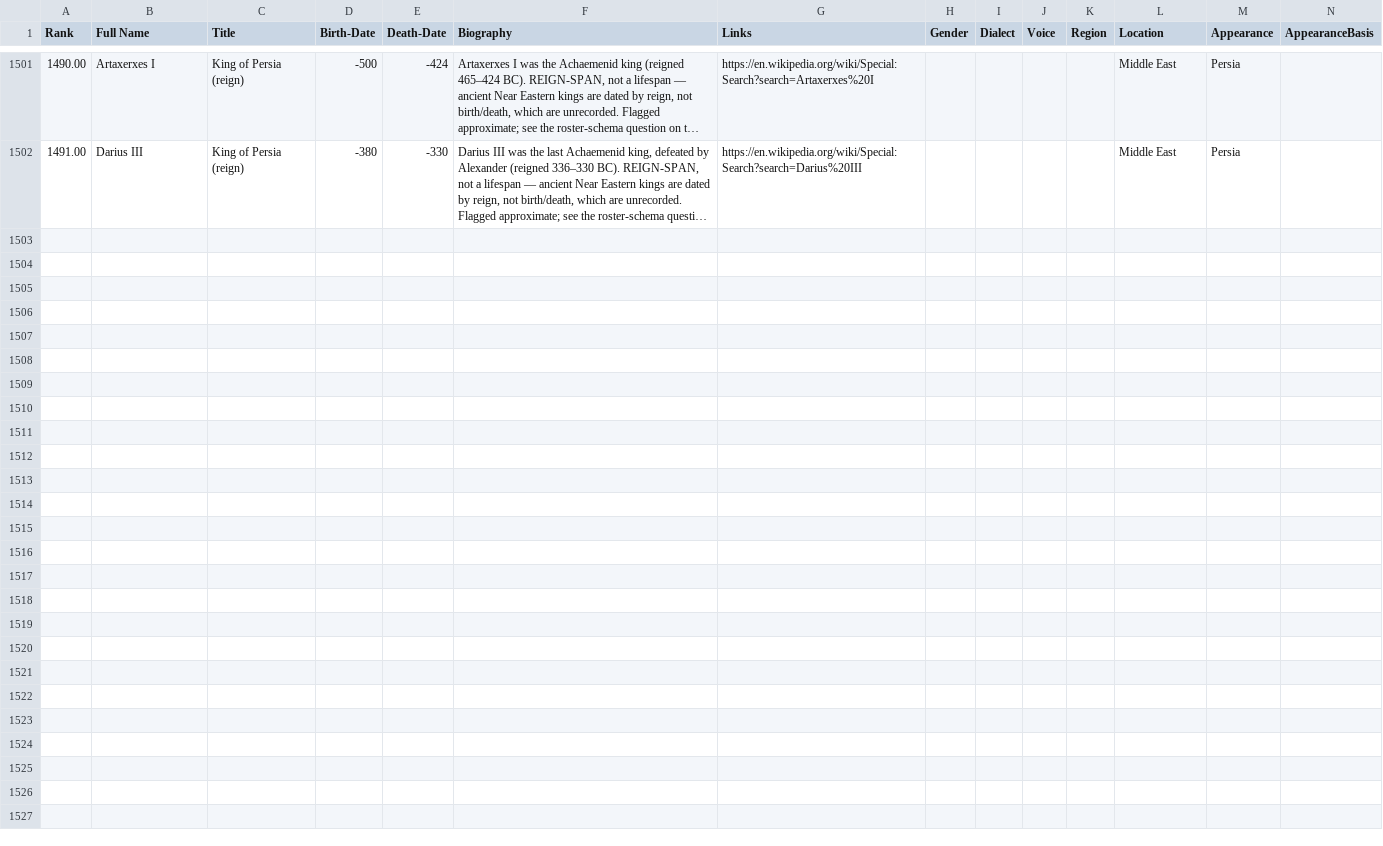
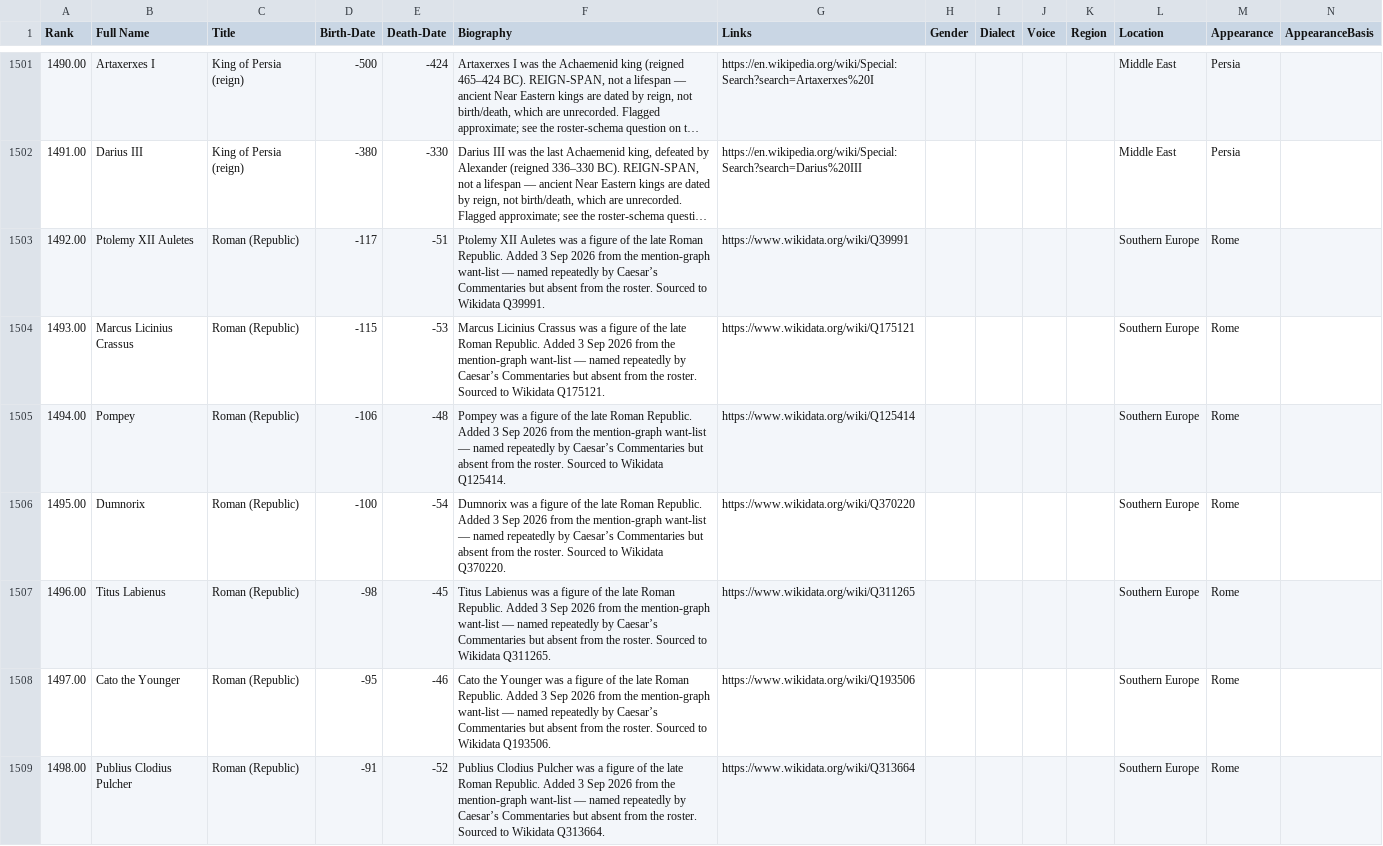
Before and after one commit to ianingram/Amenti.live, a CSV file: names.csv, drawn as a sheet; only a part is shown, gaps mark what is left out; long unchanged cells end in …; rows hold the shown columns only; the diff covers the shown part only; the diff names each change by its address in the sheet, - before the commit and + after, or states it on an @@ line.

Commit message:
Add files via upload

```diff
--- a/names.csv
+++ b/names.csv
+row 1503: 1492.00 | Ptolemy XII Auletes | Roman (Republic) | -117 | -51 | Ptolemy XII Auletes was a figure of the late Roman Republic. Added 3 Sep 2026 from the mention-graph want-list — named repeatedly by Caesar’s Commentaries but absent from the roster. Sourced to Wikidata Q39991. | https://www.wikidata.org/wiki/Q39991 |  |  |  |  | Southern Europe | Rome
+row 1504: 1493.00 | Marcus Licinius Crassus | Roman (Republic) | -115 | -53 | Marcus Licinius Crassus was a figure of the late Roman Republic. Added 3 Sep 2026 from the mention-graph want-list — named repeatedly by Caesar’s Commentaries but absent from the roster. Sourced to Wikidata Q175121. | https://www.wikidata.org/wiki/Q175121 |  |  |  |  | Southern Europe | Rome
+row 1505: 1494.00 | Pompey | Roman (Republic) | -106 | -48 | Pompey was a figure of the late Roman Republic. Added 3 Sep 2026 from the mention-graph want-list — named repeatedly by Caesar’s Commentaries but absent from the roster. Sourced to Wikidata Q125414. | https://www.wikidata.org/wiki/Q125414 |  |  |  |  | Southern Europe | Rome
+row 1506: 1495.00 | Dumnorix | Roman (Republic) | -100 | -54 | Dumnorix was a figure of the late Roman Republic. Added 3 Sep 2026 from the mention-graph want-list — named repeatedly by Caesar’s Commentaries but absent from the roster. Sourced to Wikidata Q370220. | https://www.wikidata.org/wiki/Q370220 |  |  |  |  | Southern Europe | Rome
+row 1507: 1496.00 | Titus Labienus | Roman (Republic) | -98 | -45 | Titus Labienus was a figure of the late Roman Republic. Added 3 Sep 2026 from the mention-graph want-list — named repeatedly by Caesar’s Commentaries but absent from the roster. Sourced to Wikidata Q311265. | https://www.wikidata.org/wiki/Q311265 |  |  |  |  | Southern Europe | Rome
+row 1508: 1497.00 | Cato the Younger | Roman (Republic) | -95 | -46 | Cato the Younger was a figure of the late Roman Republic. Added 3 Sep 2026 from the mention-graph want-list — named repeatedly by Caesar’s Commentaries but absent from the roster. Sourced to Wikidata Q193506. | https://www.wikidata.org/wiki/Q193506 |  |  |  |  | Southern Europe | Rome
+row 1509: 1498.00 | Publius Clodius Pulcher | Roman (Republic) | -91 | -52 | Publius Clodius Pulcher was a figure of the late Roman Republic. Added 3 Sep 2026 from the mention-graph want-list — named repeatedly by Caesar’s Commentaries but absent from the roster. Sourced to Wikidata Q313664. | https://www.wikidata.org/wiki/Q313664 |  |  |  |  | Southern Europe | Rome
```
Also changed, not shown: 6 added rows elsewhere in this file.
